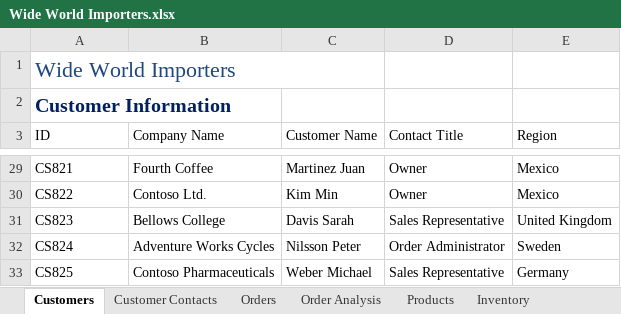
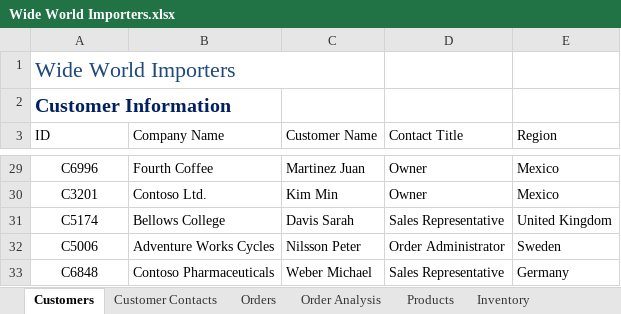
Before and after one commit to varela-lang/excel_expert_simulator, an Excel workbook: data/key1/proyect5/files/Wide World Importers.xlsx, sheet Customers, drawn as a sheet; only a part is shown, gaps mark what is left out; values as stored, in another font and other column widths than the file's, no borders; table styles not drawn; the diff covers the shown part only; the diff names each change by its address in the sheet, - before the commit and + after, or states it on an @@ line.

```diff
--- a/data/key1/proyect5/files/Wide World Importers.xlsx (sheet Customers)
+++ b/data/key1/proyect5/files/Wide World Importers.xlsx (sheet Customers)
-A29:A33 alignment: left
+A29:A33 alignment: center
-A29 (ID): CS821
+A29 (ID): C6996
-A30 (ID): CS822
+A30 (ID): C3201
-A31 (ID): CS823
+A31 (ID): C5174
-A32 (ID): CS824
+A32 (ID): C5006
-A33 (ID): CS825
+A33 (ID): C6848
```
Also changed, not shown: other rows of this sheet.
